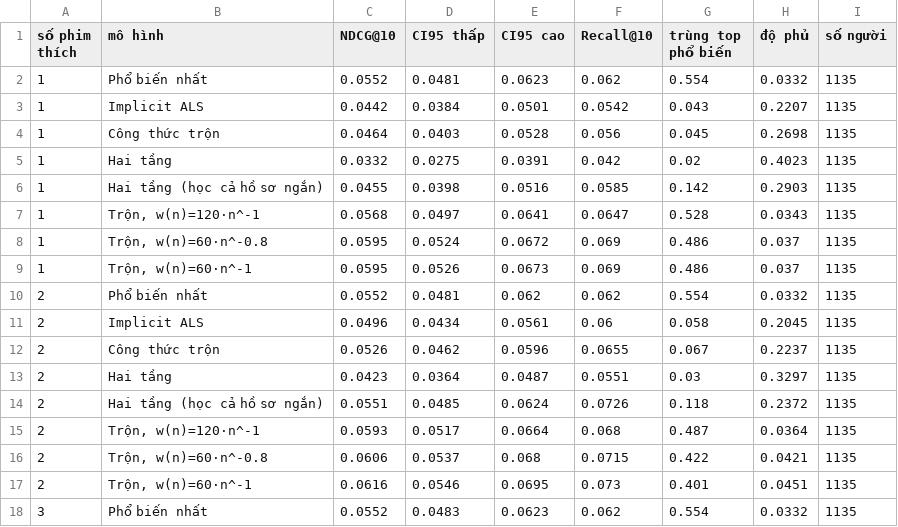
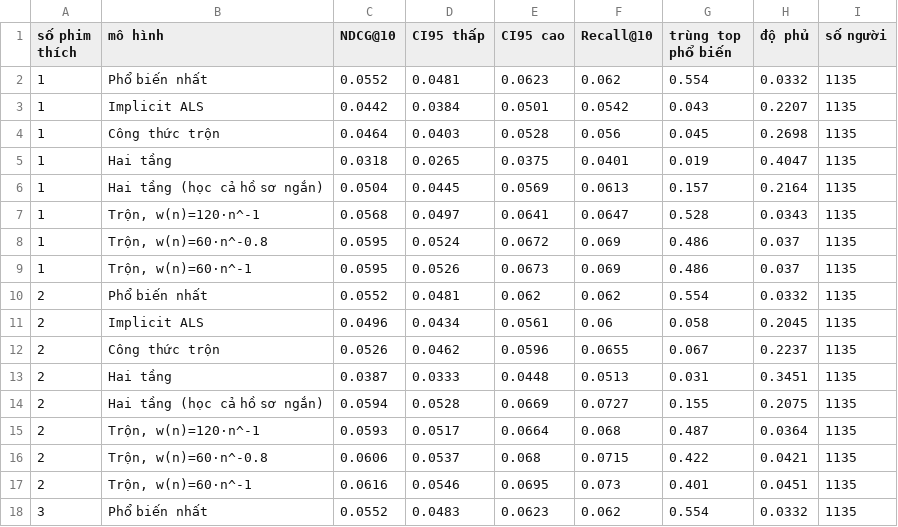
Before and after one commit to tiherd23/movie-recommender, a CSV file: results/cold_start_min10.csv, drawn as a sheet; only a part is shown; the diff covers the shown part only.

```diff
--- a/results/cold_start_min10.csv
+++ b/results/cold_start_min10.csv
@@ -4,4 +4,4 @@ số phim thích,mô hình,NDCG@10,CI95 thấp,CI95 cao,Recall@10,trùng top ph
 1,Công thức trộn,0.0464,0.0403,0.0528,0.056,0.045,0.2698,1135
-1,Hai tầng,0.0332,0.0275,0.0391,0.042,0.02,0.4023,1135
-1,Hai tầng (học cả hồ sơ ngắn),0.0455,0.0398,0.0516,0.0585,0.142,0.2903,1135
+1,Hai tầng,0.0318,0.0265,0.0375,0.0401,0.019,0.4047,1135
+1,Hai tầng (học cả hồ sơ ngắn),0.0504,0.0445,0.0569,0.0613,0.157,0.2164,1135
 1,"Trộn, w(n)=120·n^-1",0.0568,0.0497,0.0641,0.0647,0.528,0.0343,1135
@@ -12,4 +12,4 @@ số phim thích,mô hình,NDCG@10,CI95 thấp,CI95 cao,Recall@10,trùng top ph
 2,Công thức trộn,0.0526,0.0462,0.0596,0.0655,0.067,0.2237,1135
-2,Hai tầng,0.0423,0.0364,0.0487,0.0551,0.03,0.3297,1135
-2,Hai tầng (học cả hồ sơ ngắn),0.0551,0.0485,0.0624,0.0726,0.118,0.2372,1135
+2,Hai tầng,0.0387,0.0333,0.0448,0.0513,0.031,0.3451,1135
+2,Hai tầng (học cả hồ sơ ngắn),0.0594,0.0528,0.0669,0.0727,0.155,0.2075,1135
 2,"Trộn, w(n)=120·n^-1",0.0593,0.0517,0.0664,0.068,0.487,0.0364,1135
```
Also changed, not shown: 83 edited cells elsewhere in this file, results/cold_start_pooled_min10.csv, results/cold_start_seed1.csv, 25 other files.
